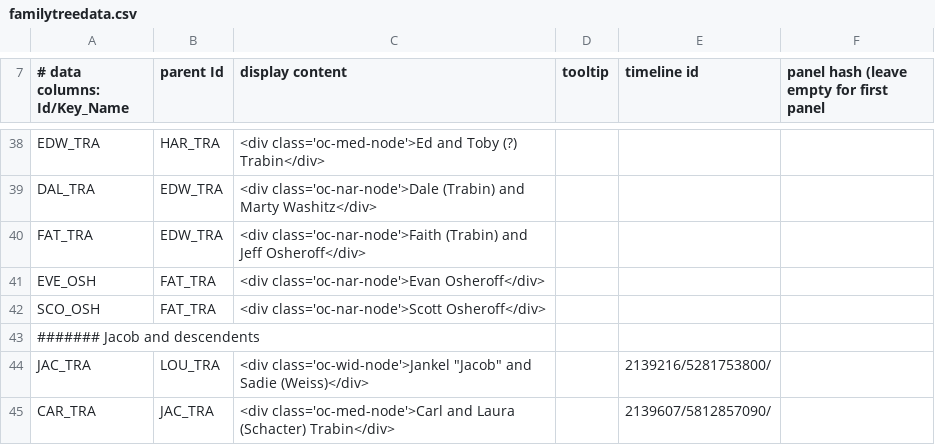
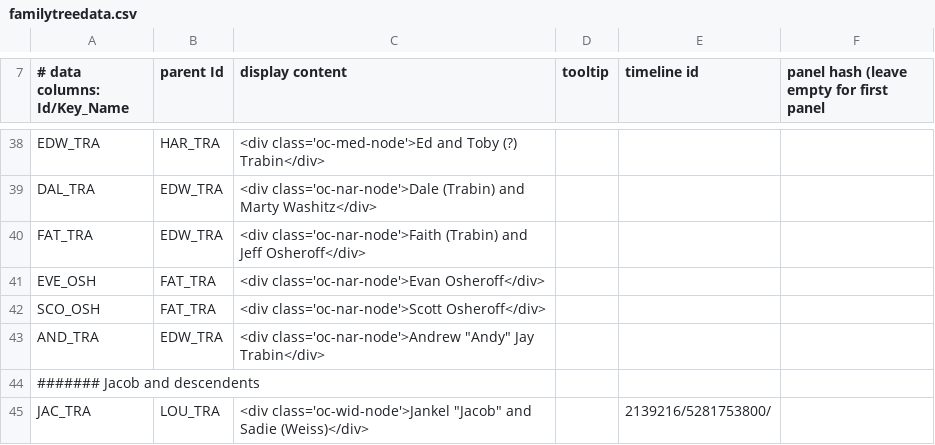
Before and after one commit to ReuvenT/family_history, a CSV file: data/familytreedata.csv, drawn as a sheet; only a part is shown, gaps mark what is left out; the shorter side is filled out with more unchanged rows; the diff names each change by its address in the sheet, - before the commit and + after, or states it on an @@ line.

Commit message:
added andy trabin to data file

```diff
--- a/data/familytreedata.csv
+++ b/data/familytreedata.csv
+row 43: AND_TRA | EDW_TRA | <div class='oc-nar-node'>Andrew "Andy" Jay Trabin</div>
```
